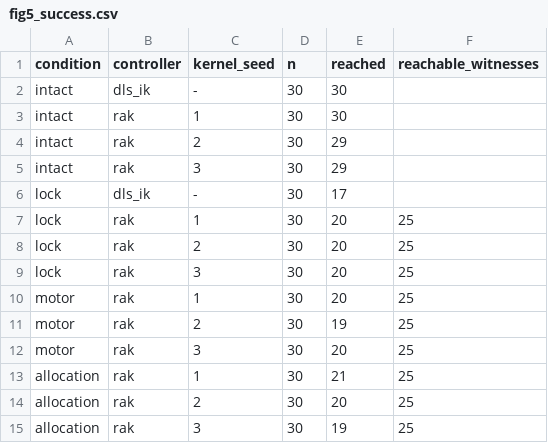
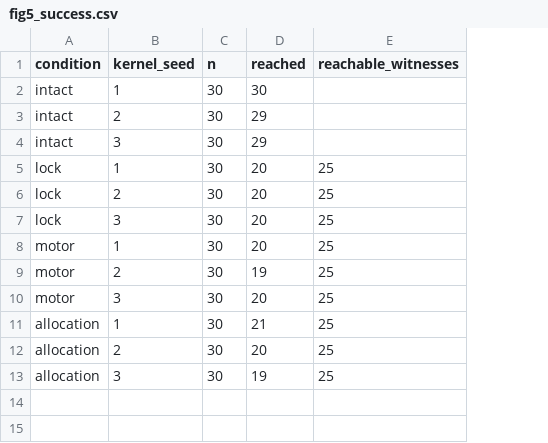
Before and after one commit to aung9htet/Ring-Attractor-SE-3-Joint-Architecture, a CSV file: analysis/source_data/plotexports/fig5_success.csv, drawn as a sheet; removed rows and columns are numbered as before the commit, all else as after; the diff names each change by its address in the sheet, - before the commit and + after, or states it on an @@ line.

Commit message:
Fig. 5f: every controller in Gazebo with one joint stuck at 2 s (--stuck for every baseline, one-command runner); Fig. 5c RAK model only
Also: the joint-loss summary keeps the predictive-encoding variant apart; supp. joint-loss panels c,d back in the second row; fixed SVG ids.

```diff
--- a/analysis/source_data/plotexports/fig5_success.csv
+++ b/analysis/source_data/plotexports/fig5_success.csv
-column B (controller), rows 3-5: all rak; rows 7-15: all rak
-row 2: intact | dls_ik | - | 30 | 30
-row 6: lock | dls_ik | - | 30 | 17
```
Also changed, not shown: 28 other files.
